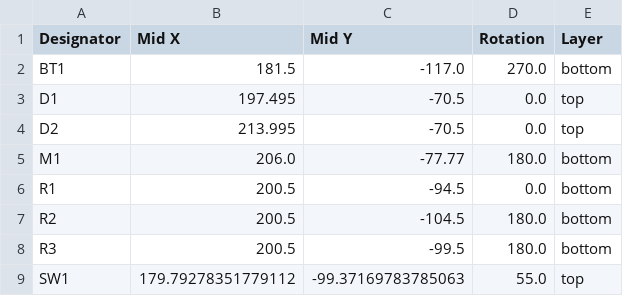
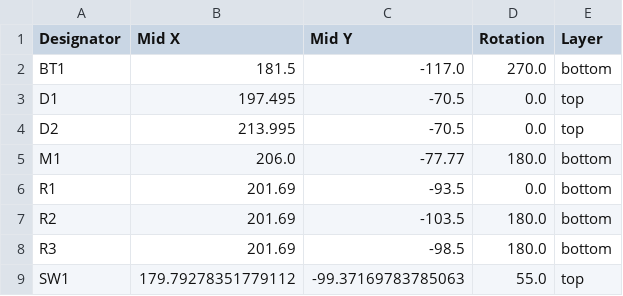
Before and after one commit to EnterpriseGoose/Purring-Cat, a CSV file: production/positions.csv, drawn as a sheet.

```diff
--- a/production/positions.csv
+++ b/production/positions.csv
@@ -5,5 +5,5 @@ D2,213.995,-70.5,0.0,top
 M1,206.0,-77.77,180.0,bottom
-R1,200.5,-94.5,0.0,bottom
-R2,200.5,-104.5,180.0,bottom
-R3,200.5,-99.5,180.0,bottom
+R1,201.69,-93.5,0.0,bottom
+R2,201.69,-103.5,180.0,bottom
+R3,201.69,-98.5,180.0,bottom
 SW1,179.79278351779112,-99.37169783785063,55.0,top
```
Also changed, not shown: 4 other files.
